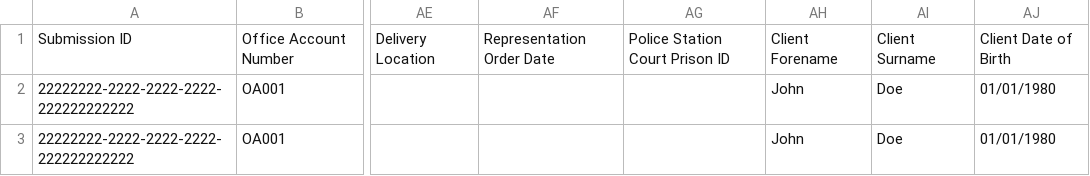
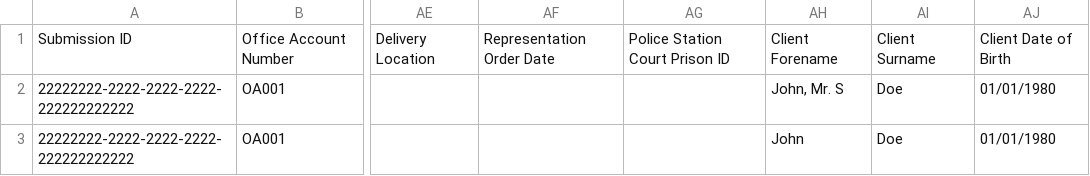
Before and after one commit to ministryofjustice/laa-data-claims-reporting-service, a CSV file: src/integrationTest/resources/expected_csv_files/reports/report_000.csv, drawn as a sheet; only a part is shown, gaps mark what is left out; the diff names each change by its address in the sheet, - before the commit and + after, or states it on an @@ line.

Commit message:
update tests to reflect use of jackson library

```diff
--- a/src/integrationTest/resources/expected_csv_files/reports/report_000.csv
+++ b/src/integrationTest/resources/expected_csv_files/reports/report_000.csv
-AH2: John
+AH2: John, Mr. S
```
Also changed, not shown: 2 other files.
